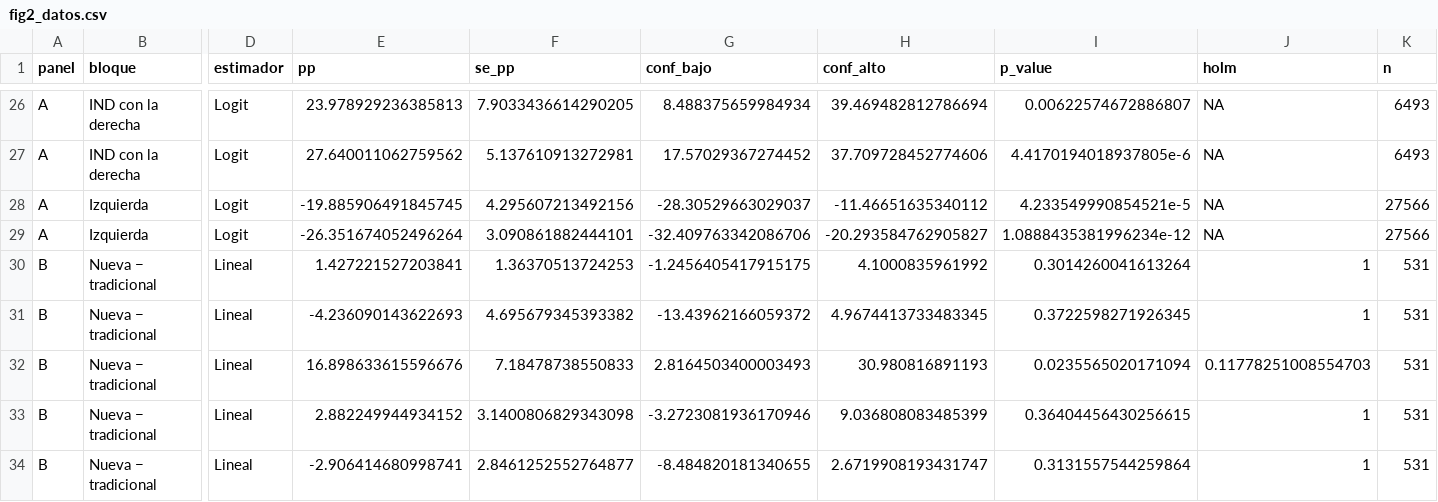
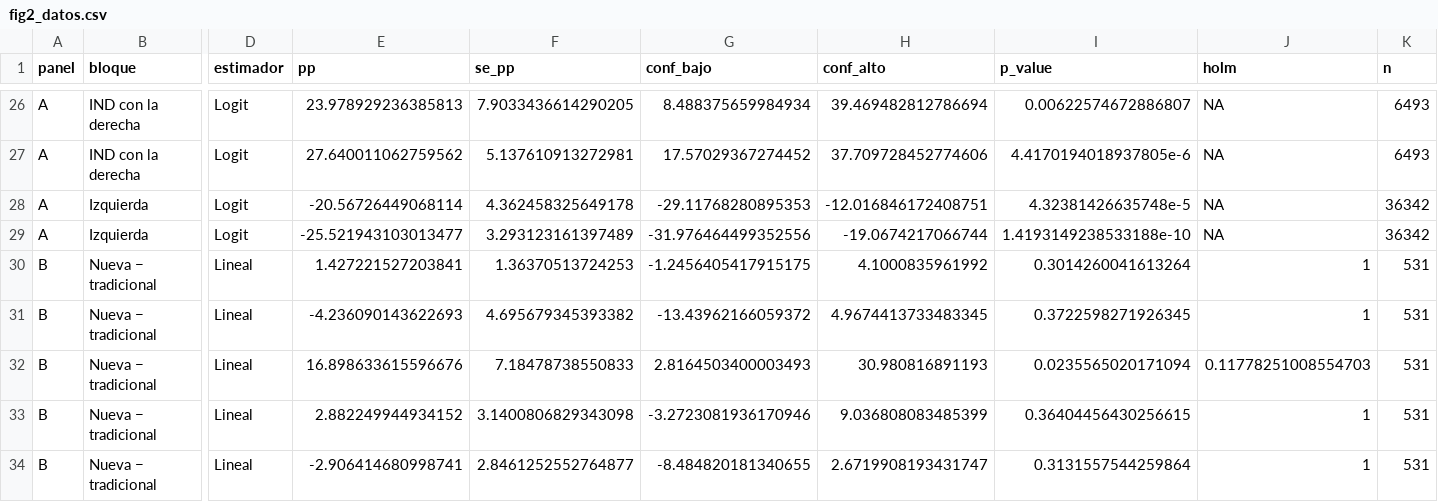
Before and after one commit to matdknu/project_right-wing, a CSV file: neo_gremialismo_votes/figuras/fig2_datos.csv, drawn as a sheet; only a part is shown, gaps mark what is left out; the diff covers the shown part only; the diff names each change by its address in the sheet, - before the commit and + after, or states it on an @@ line.

```diff
--- a/neo_gremialismo_votes/figuras/fig2_datos.csv
+++ b/neo_gremialismo_votes/figuras/fig2_datos.csv
-E28 (pp): -19.885906491845745
+E28 (pp): -20.56726449068114
-F28 (se_pp): 4.295607213492156
+F28 (se_pp): 4.362458325649178
-G28 (conf_bajo): -28.30529663029037
+G28 (conf_bajo): -29.11768280895353
-H28 (conf_alto): -11.46651635340112
+H28 (conf_alto): -12.016846172408751
-I28 (p_value): 4.233549990854521e-5
+I28 (p_value): 4.32381426635748e-5
-K28:K29 (n): 27566
+K28:K29 (n): 36342
-E29 (pp): -26.351674052496264
+E29 (pp): -25.521943103013477
-F29 (se_pp): 3.090861882444101
+F29 (se_pp): 3.293123161397489
-G29 (conf_bajo): -32.409763342086706
+G29 (conf_bajo): -31.976464499352556
-H29 (conf_alto): -20.293584762905827
+H29 (conf_alto): -19.0674217066744
-I29 (p_value): 1.0888435381996234e-12
+I29 (p_value): 1.4193149238533188e-10
```
Also changed, not shown: 30 edited cells elsewhere in this file, neo_gremialismo_votes/figuras/fig1_datos.csv, neo_gremialismo_votes/figuras/fig3_datos.csv, 40 other files.
